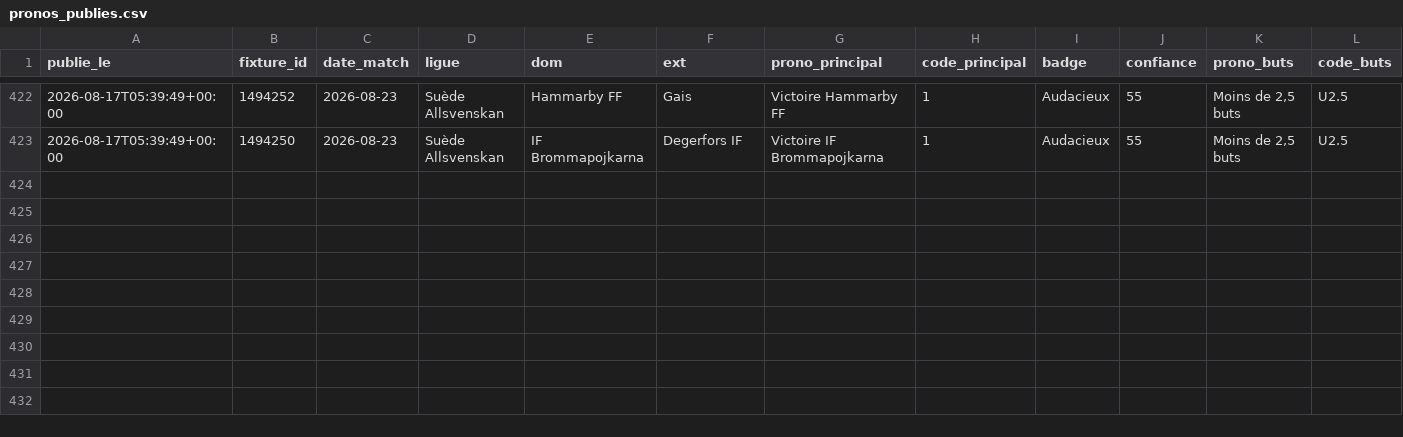
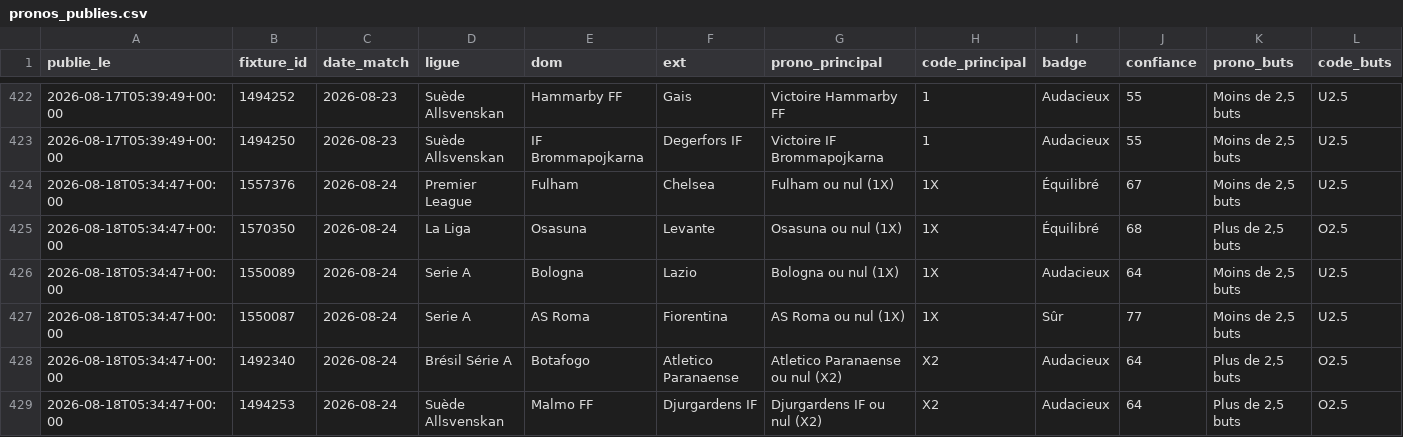
Before and after one commit to sebastiengastonmbaye-tech/moteur-pronos, a CSV file: donnees/pronos_publies.csv, drawn as a sheet; only a part is shown, gaps mark what is left out; rows hold the shown columns only; the diff names each change by its address in the sheet, - before the commit and + after, or states it on an @@ line.

Commit message:
Pronos du 2026-08-18 05:34 UTC

```diff
--- a/donnees/pronos_publies.csv
+++ b/donnees/pronos_publies.csv
+row 424: 2026-08-18T05:34:47+00:00 | 1557376 | 2026-08-24 | Premier League | Fulham | Chelsea | Fulham ou nul (1X) | 1X | Équilibré | 67 | Moins de 2,5 buts | U2.5
+row 425: 2026-08-18T05:34:47+00:00 | 1570350 | 2026-08-24 | La Liga | Osasuna | Levante | Osasuna ou nul (1X) | 1X | Équilibré | 68 | Plus de 2,5 buts | O2.5
+row 426: 2026-08-18T05:34:47+00:00 | 1550089 | 2026-08-24 | Serie A | Bologna | Lazio | Bologna ou nul (1X) | 1X | Audacieux | 64 | Moins de 2,5 buts | U2.5
+row 427: 2026-08-18T05:34:47+00:00 | 1550087 | 2026-08-24 | Serie A | AS Roma | Fiorentina | AS Roma ou nul (1X) | 1X | Sûr | 77 | Moins de 2,5 buts | U2.5
+row 428: 2026-08-18T05:34:47+00:00 | 1492340 | 2026-08-24 | Brésil Série A | Botafogo | Atletico Paranaense | Atletico Paranaense ou nul (X2) | X2 | Audacieux | 64 | Plus de 2,5 buts | O2.5
+row 429: 2026-08-18T05:34:47+00:00 | 1494253 | 2026-08-24 | Suède Allsvenskan | Malmo FF | Djurgardens IF | Djurgardens IF ou nul (X2) | X2 | Audacieux | 64 | Plus de 2,5 buts | O2.5
```
Also changed, not shown: 1 other file.
